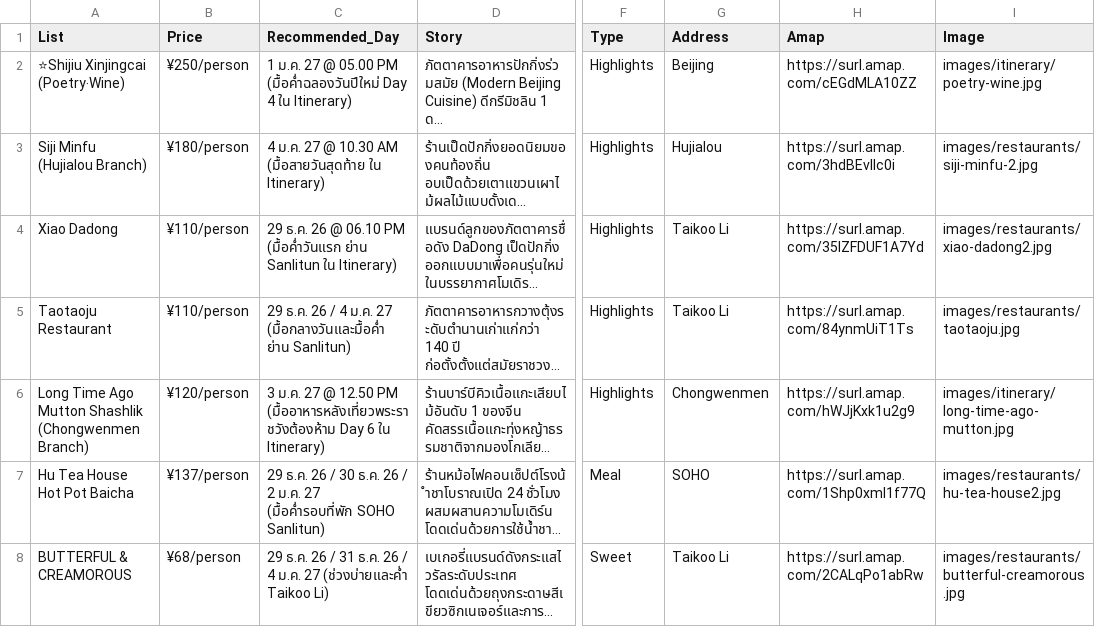
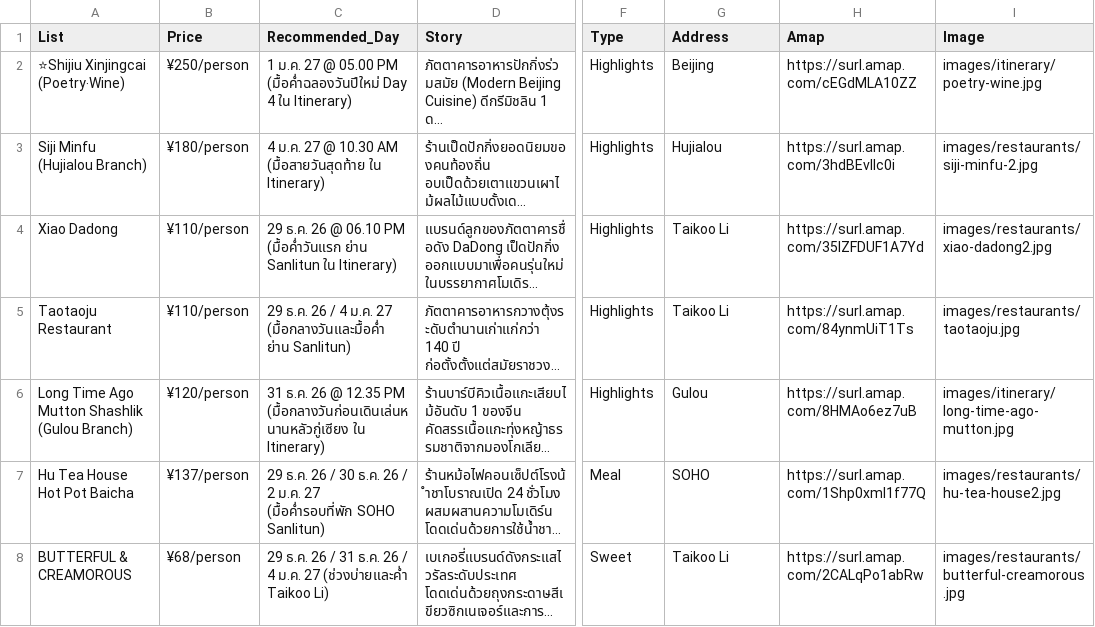
Before and after one commit to asamaliammukda-ux/beijing2026, a CSV file: data/restaurants.csv, drawn as a sheet; only a part is shown, gaps mark what is left out; long unchanged cells end in …; the diff names each change by its address in the sheet, - before the commit and + after, or states it on an @@ line.

```diff
--- a/data/restaurants.csv
+++ b/data/restaurants.csv
-A6 (List): …Mutton Shashlik (Chongwenmen Branch)
+A6 (List): …Mutton Shashlik (Gulou Branch)
-C6 (Recommended_Day): 3 ม.ค. 27 @ 12.50 PM (มื้ออาหารหลังเที่ยวพระราชวังต้องห้าม Day 6 ใน Itinerary)
+C6 (Recommended_Day): 31 ธ.ค. 26 @ 12.35 PM (มื้อกลางวันก่อนเดินเล่นหนานหลัวกู่เซียง ใน Itinerary)
-G6 (Address): Chongwenmen
+G6 (Address): Gulou
-H6 (Amap): https://surl.amap.com/hWJjKxk1u2g9
+H6 (Amap): https://surl.amap.com/8HMAo6ez7uB
```
Also changed, not shown: data/itinerary.csv.
